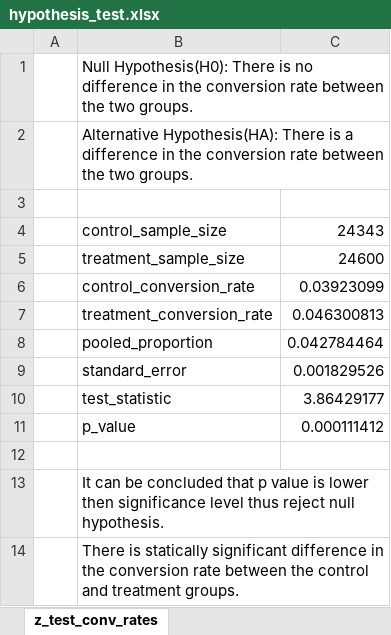
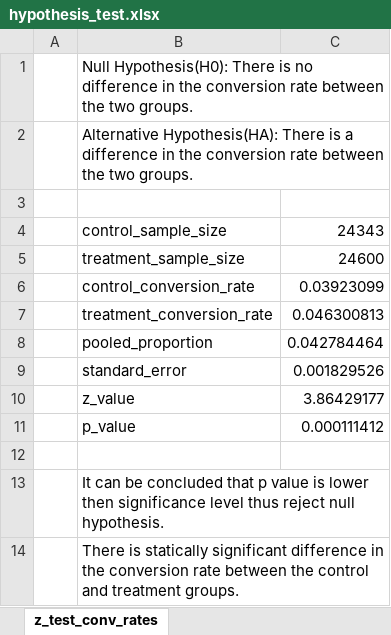
Before and after one commit to BatuSengezer/GloBox_A-B_Analysis, an Excel workbook: hypothesis_test.xlsx, sheet z_test_conv_rates, drawn as a sheet; values as stored, in another font and other column widths than the file's, no borders; table styles not drawn; the diff names each change by its address in the sheet, - before the commit and + after, or states it on an @@ line.

```diff
--- a/hypothesis_test.xlsx (sheet z_test_conv_rates)
+++ b/hypothesis_test.xlsx (sheet z_test_conv_rates)
-B10: test_statistic
+B10: z_value
```
Also changed, not shown: 2 other files.
